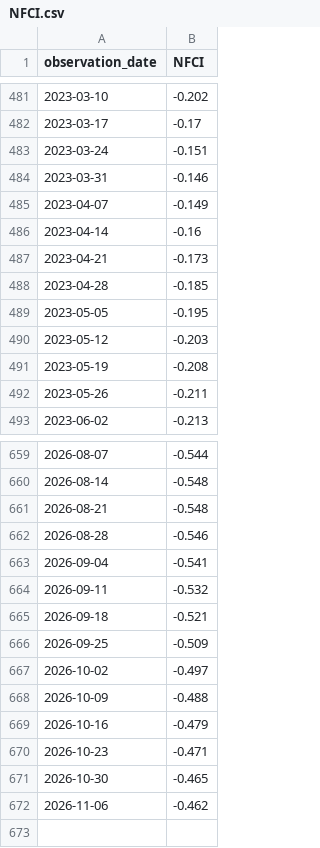
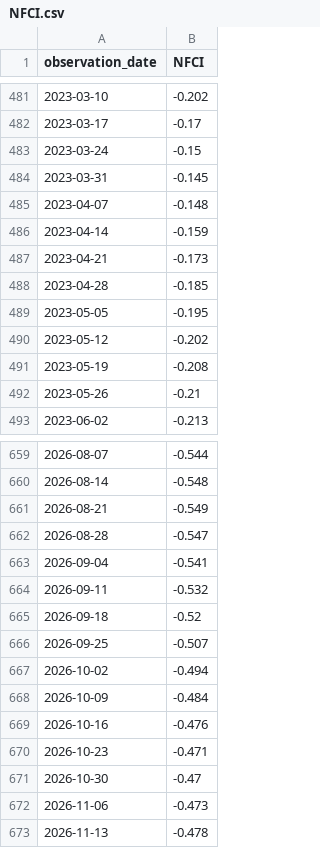
Before and after one commit to PipelineIntegrityHub/SPYPredict, a CSV file: data/NFCI.csv, drawn as a sheet; only a part is shown, gaps mark what is left out; the diff covers the shown part only.

```diff
--- a/data/NFCI.csv
+++ b/data/NFCI.csv
@@ -482,6 +482,6 @@ observation_date,NFCI
 2023-03-17,-0.17
-2023-03-24,-0.151
-2023-03-31,-0.146
-2023-04-07,-0.149
-2023-04-14,-0.16
+2023-03-24,-0.15
+2023-03-31,-0.145
+2023-04-07,-0.148
+2023-04-14,-0.159
 2023-04-21,-0.173
@@ -489,5 +489,5 @@ observation_date,NFCI
 2023-05-05,-0.195
-2023-05-12,-0.203
+2023-05-12,-0.202
 2023-05-19,-0.208
-2023-05-26,-0.211
+2023-05-26,-0.21
 2023-06-02,-0.213
@@ -660,13 +660,14 @@ observation_date,NFCI
 2026-08-14,-0.548
-2026-08-21,-0.548
-2026-08-28,-0.546
+2026-08-21,-0.549
+2026-08-28,-0.547
 2026-09-04,-0.541
 2026-09-11,-0.532
-2026-09-18,-0.521
-2026-09-25,-0.509
-2026-10-02,-0.497
-2026-10-09,-0.488
-2026-10-16,-0.479
+2026-09-18,-0.52
+2026-09-25,-0.507
+2026-10-02,-0.494
+2026-10-09,-0.484
+2026-10-16,-0.476
 2026-10-23,-0.471
-2026-10-30,-0.465
-2026-11-06,-0.462
+2026-10-30,-0.47
+2026-11-06,-0.473
+2026-11-13,-0.478
```
Also changed, not shown: 47 edited cells elsewhere in this file, data/BAMLH0A0HYM2.csv, data/RSP.csv, 7 other files.
